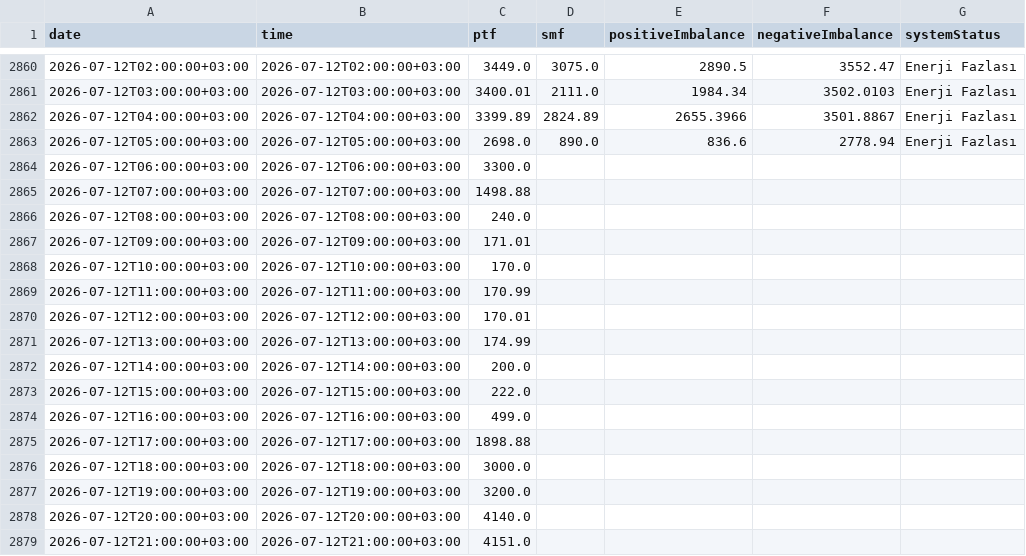
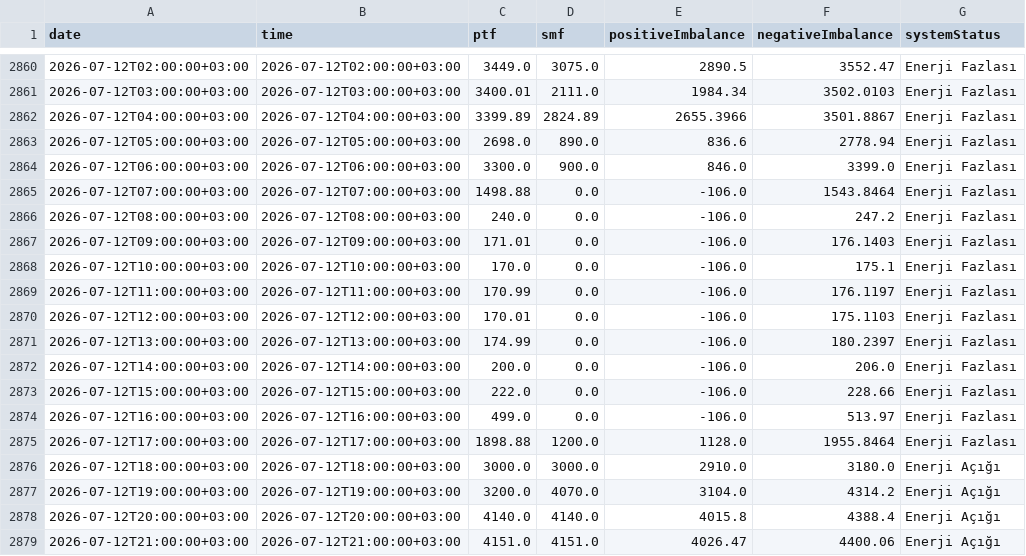
Before and after one commit to BRSTKL/turkey-power-trading, a CSV file: data/processed/master_mcp_smp_imb.csv, drawn as a sheet; only a part is shown, gaps mark what is left out; the diff covers the shown part only.

```diff
--- a/data/processed/master_mcp_smp_imb.csv
+++ b/data/processed/master_mcp_smp_imb.csv
@@ -2863,17 +2863,17 @@
 2026-07-12T05:00:00+03:00,2026-07-12T05:00:00+03:00,2698.0,890.0,836.6,2778.94,Enerji Fazlası
-2026-07-12T06:00:00+03:00,2026-07-12T06:00:00+03:00,3300.0,,,,
-2026-07-12T07:00:00+03:00,2026-07-12T07:00:00+03:00,1498.88,,,,
-2026-07-12T08:00:00+03:00,2026-07-12T08:00:00+03:00,240.0,,,,
-2026-07-12T09:00:00+03:00,2026-07-12T09:00:00+03:00,171.01,,,,
-2026-07-12T10:00:00+03:00,2026-07-12T10:00:00+03:00,170.0,,,,
-2026-07-12T11:00:00+03:00,2026-07-12T11:00:00+03:00,170.99,,,,
-2026-07-12T12:00:00+03:00,2026-07-12T12:00:00+03:00,170.01,,,,
-2026-07-12T13:00:00+03:00,2026-07-12T13:00:00+03:00,174.99,,,,
-2026-07-12T14:00:00+03:00,2026-07-12T14:00:00+03:00,200.0,,,,
-2026-07-12T15:00:00+03:00,2026-07-12T15:00:00+03:00,222.0,,,,
-2026-07-12T16:00:00+03:00,2026-07-12T16:00:00+03:00,499.0,,,,
-2026-07-12T17:00:00+03:00,2026-07-12T17:00:00+03:00,1898.88,,,,
-2026-07-12T18:00:00+03:00,2026-07-12T18:00:00+03:00,3000.0,,,,
-2026-07-12T19:00:00+03:00,2026-07-12T19:00:00+03:00,3200.0,,,,
-2026-07-12T20:00:00+03:00,2026-07-12T20:00:00+03:00,4140.0,,,,
-2026-07-12T21:00:00+03:00,2026-07-12T21:00:00+03:00,4151.0,,,,
+2026-07-12T06:00:00+03:00,2026-07-12T06:00:00+03:00,3300.0,900.0,846.0,3399.0,Enerji Fazlası
+2026-07-12T07:00:00+03:00,2026-07-12T07:00:00+03:00,1498.88,0.0,-106.0,1543.8464,Enerji Fazlası
+2026-07-12T08:00:00+03:00,2026-07-12T08:00:00+03:00,240.0,0.0,-106.0,247.2,Enerji Fazlası
+2026-07-12T09:00:00+03:00,2026-07-12T09:00:00+03:00,171.01,0.0,-106.0,176.1403,Enerji Fazlası
+2026-07-12T10:00:00+03:00,2026-07-12T10:00:00+03:00,170.0,0.0,-106.0,175.1,Enerji Fazlası
+2026-07-12T11:00:00+03:00,2026-07-12T11:00:00+03:00,170.99,0.0,-106.0,176.1197,Enerji Fazlası
+2026-07-12T12:00:00+03:00,2026-07-12T12:00:00+03:00,170.01,0.0,-106.0,175.1103,Enerji Fazlası
+2026-07-12T13:00:00+03:00,2026-07-12T13:00:00+03:00,174.99,0.0,-106.0,180.2397,Enerji Fazlası
+2026-07-12T14:00:00+03:00,2026-07-12T14:00:00+03:00,200.0,0.0,-106.0,206.0,Enerji Fazlası
+2026-07-12T15:00:00+03:00,2026-07-12T15:00:00+03:00,222.0,0.0,-106.0,228.66,Enerji Fazlası
+2026-07-12T16:00:00+03:00,2026-07-12T16:00:00+03:00,499.0,0.0,-106.0,513.97,Enerji Fazlası
+2026-07-12T17:00:00+03:00,2026-07-12T17:00:00+03:00,1898.88,1200.0,1128.0,1955.8464,Enerji Fazlası
+2026-07-12T18:00:00+03:00,2026-07-12T18:00:00+03:00,3000.0,3000.0,2910.0,3180.0,Enerji Açığı
+2026-07-12T19:00:00+03:00,2026-07-12T19:00:00+03:00,3200.0,4070.0,3104.0,4314.2,Enerji Açığı
+2026-07-12T20:00:00+03:00,2026-07-12T20:00:00+03:00,4140.0,4140.0,4015.8,4388.4,Enerji Açığı
+2026-07-12T21:00:00+03:00,2026-07-12T21:00:00+03:00,4151.0,4151.0,4026.47,4400.06,Enerji Açığı
```
Also changed, not shown: 24 added rows and 8 edited cells elsewhere in this file, data/processed/master_bpm_down.csv, data/processed/master_bpm_up.csv, 6 other files.
